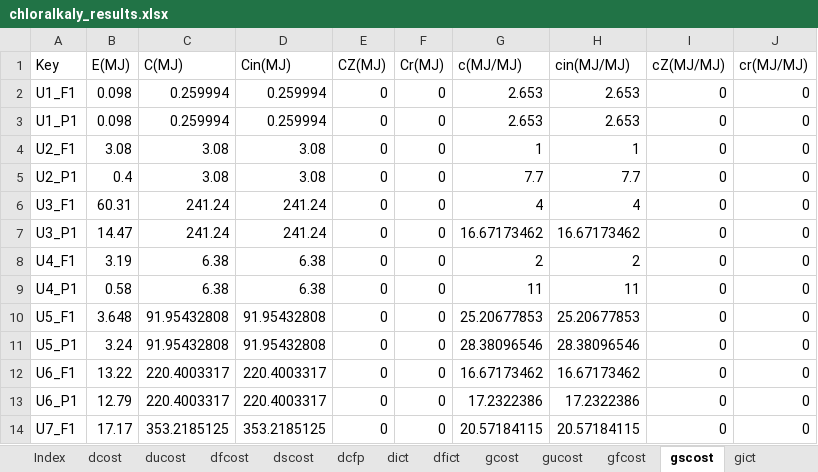
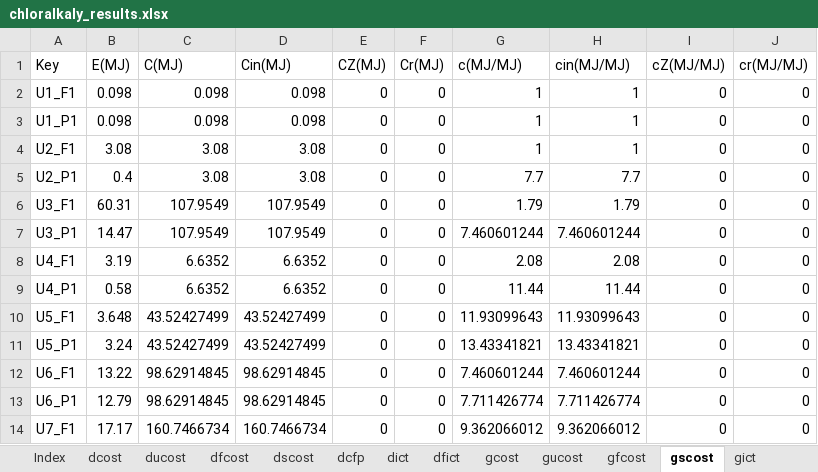
Before and after one commit to ctorrescuadra/TaesLab, an Excel workbook: Examples/chloralcaly/chloralkaly_results.xlsx, sheet gscost, drawn as a sheet; only a part is shown; values as stored, in another font and other column widths than the file's, no borders; the diff covers the shown part only; the diff names each change by its address in the sheet, - before the commit and + after, or states it on an @@ line.

```diff
--- a/Examples/chloralcaly/chloralkaly_results.xlsx (sheet gscost)
+++ b/Examples/chloralcaly/chloralkaly_results.xlsx (sheet gscost)
-C2:C3 (C(MJ)): 0.259994
+C2:C3 (C(MJ)): 0.098
-D2:D3 (Cin(MJ)): 0.259994
+D2:D3 (Cin(MJ)): 0.098
-G2:G3 (c(MJ/MJ)): 2.653
+G2:G3 (c(MJ/MJ)): 1
-H2:H3 (cin(MJ/MJ)): 2.653
+H2:H3 (cin(MJ/MJ)): 1
-C6:C7 (C(MJ)): 241.24
+C6:C7 (C(MJ)): 107.9549
-D6:D7 (Cin(MJ)): 241.24
+D6:D7 (Cin(MJ)): 107.9549
-G6 (c(MJ/MJ)): 4
+G6 (c(MJ/MJ)): 1.79
-H6 (cin(MJ/MJ)): 4
+H6 (cin(MJ/MJ)): 1.79
-G7 (c(MJ/MJ)): 16.67173462
+G7 (c(MJ/MJ)): 7.460601244
-H7 (cin(MJ/MJ)): 16.67173462
+H7 (cin(MJ/MJ)): 7.460601244
-C8:C9 (C(MJ)): 6.38
+C8:C9 (C(MJ)): 6.6352
-D8:D9 (Cin(MJ)): 6.38
+D8:D9 (Cin(MJ)): 6.6352
-G8 (c(MJ/MJ)): 2
+G8 (c(MJ/MJ)): 2.08
-H8 (cin(MJ/MJ)): 2
+H8 (cin(MJ/MJ)): 2.08
-G9 (c(MJ/MJ)): 11
+G9 (c(MJ/MJ)): 11.44
-H9 (cin(MJ/MJ)): 11
+H9 (cin(MJ/MJ)): 11.44
-C10:C11 (C(MJ)): 91.95432808
+C10:C11 (C(MJ)): 43.52427499
-D10:D11 (Cin(MJ)): 91.95432808
+D10:D11 (Cin(MJ)): 43.52427499
-G10 (c(MJ/MJ)): 25.20677853
+G10 (c(MJ/MJ)): 11.93099643
-H10 (cin(MJ/MJ)): 25.20677853
+H10 (cin(MJ/MJ)): 11.93099643
-G11 (c(MJ/MJ)): 28.38096546
+G11 (c(MJ/MJ)): 13.43341821
-H11 (cin(MJ/MJ)): 28.38096546
+H11 (cin(MJ/MJ)): 13.43341821
-C12:C13 (C(MJ)): 220.4003317
+C12:C13 (C(MJ)): 98.62914845
-D12:D13 (Cin(MJ)): 220.4003317
+D12:D13 (Cin(MJ)): 98.62914845
-G12 (c(MJ/MJ)): 16.67173462
+G12 (c(MJ/MJ)): 7.460601244
-H12 (cin(MJ/MJ)): 16.67173462
+H12 (cin(MJ/MJ)): 7.460601244
-G13 (c(MJ/MJ)): 17.2322386
+G13 (c(MJ/MJ)): 7.711426774
-H13 (cin(MJ/MJ)): 17.2322386
+H13 (cin(MJ/MJ)): 7.711426774
-C14 (C(MJ)): 353.2185125
+C14 (C(MJ)): 160.7466734
-D14 (Cin(MJ)): 353.2185125
+D14 (Cin(MJ)): 160.7466734
-G14 (c(MJ/MJ)): 20.57184115
+G14 (c(MJ/MJ)): 9.362066012
-H14 (cin(MJ/MJ)): 20.57184115
+H14 (cin(MJ/MJ)): 9.362066012
```
Also changed, not shown: 1 added row and 82 edited cells elsewhere in this sheet, sheet gfict, sheet gict, sheet gfcost, sheet gcfp, sheet gucost, sheet gcost, 1 more sheet, Examples/chloralcaly/chloralkaly_model.xlsx, 35 other files.
